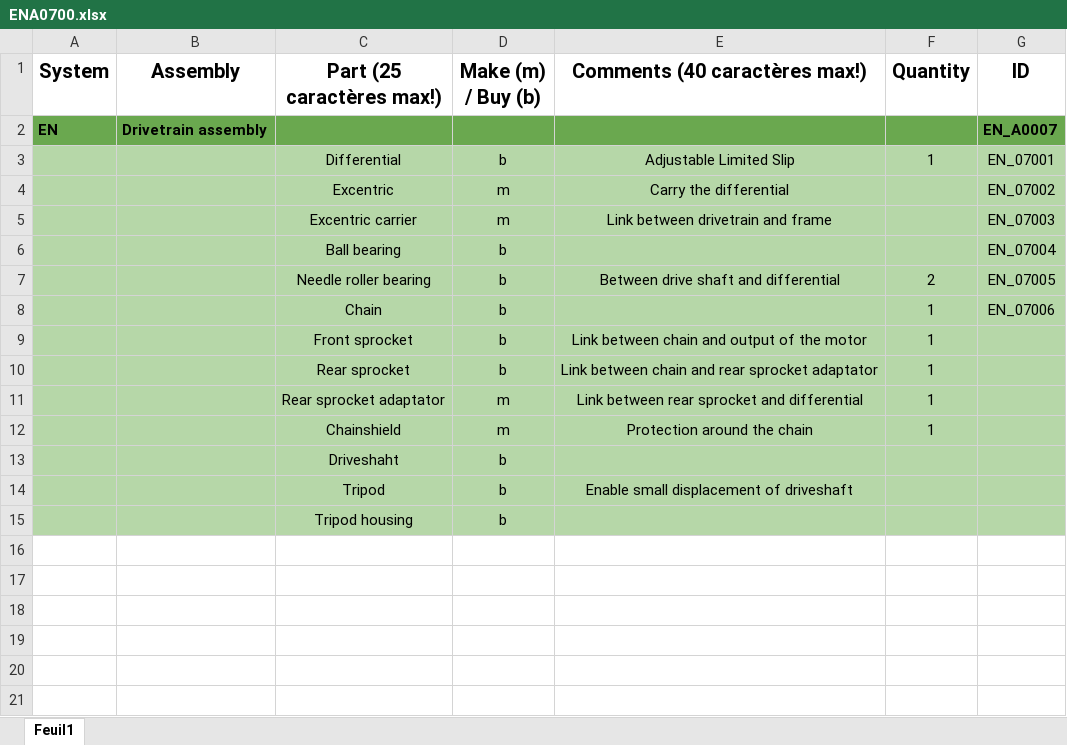
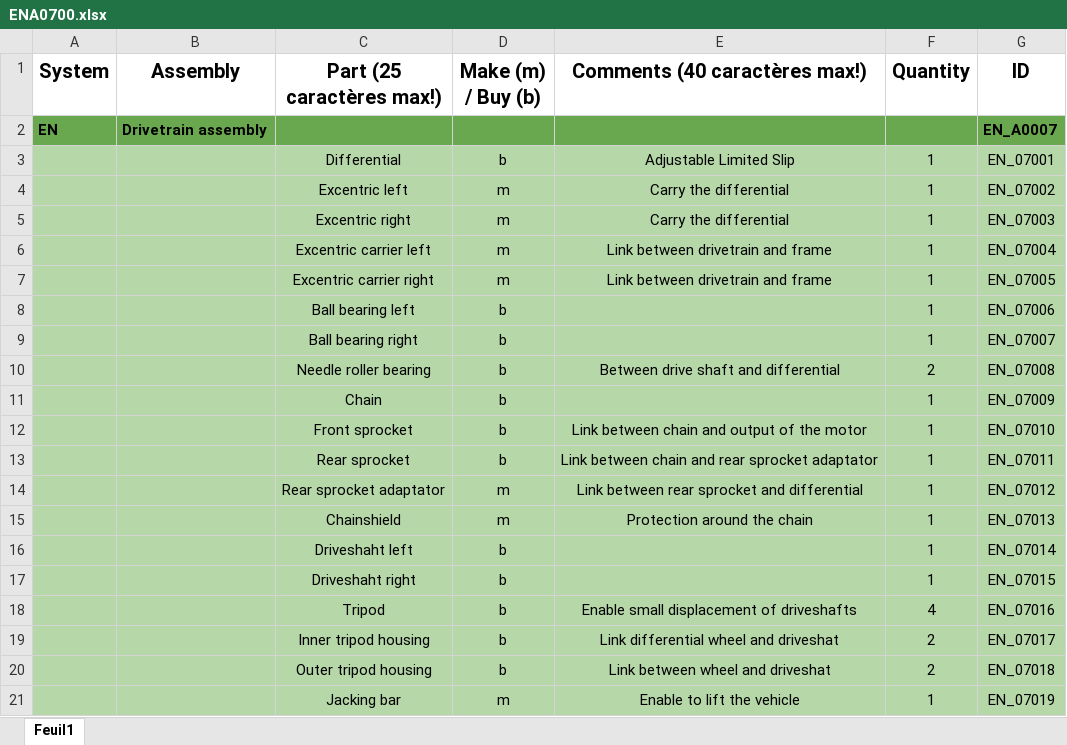
Before and after one commit to EOSCogniton/STUF2019, an Excel workbook: CR - Cost Report/BOM/EN/ENA0700.xlsx, sheet Feuil1, drawn as a sheet; values as stored, in another font and other column widths than the file's, no borders; removed rows and columns are numbered as before the commit, all else as after; the diff names each change by its address in the sheet, - before the commit and + after, or states it on an @@ line.

Commit message:
BOM TS

```diff
--- a/CR - Cost Report/BOM/EN/ENA0700.xlsx (sheet Feuil1)
+++ b/CR - Cost Report/BOM/EN/ENA0700.xlsx (sheet Feuil1)
-C4 (Part (25 caractères max!)): Excentric
+C4 (Part (25 caractères max!)): Excentric left
-F4 (Quantity): (empty)
+F4 (Quantity): 1
+row 5:  |  | Excentric right | m | Carry the differential | 1 | EN_07003
-C6 (Part (25 caractères max!)): Excentric carrier
+C6 (Part (25 caractères max!)): Excentric carrier left
-F6 (Quantity): (empty)
+F6 (Quantity): 1
-G6 (ID): EN_07003
+G6 (ID): EN_07004
+row 7:  |  | Excentric carrier right | m | Link between drivetrain and frame | 1 | EN_07005
-C8 (Part (25 caractères max!)): Ball bearing
+C8 (Part (25 caractères max!)): Ball bearing left
-F8 (Quantity): (empty)
+F8 (Quantity): 1
-G8 (ID): EN_07004
+G8 (ID): EN_07006
+row 9:  |  | Ball bearing right | b |  | 1 | EN_07007
-G10 (ID): EN_07005
+G10 (ID): EN_07008
-G11 (ID): EN_07006
+G11 (ID): EN_07009
-G12 (ID): (empty)
+G12 (ID): EN_07010
-G13 (ID): (empty)
+G13 (ID): EN_07011
-G14 (ID): (empty)
+G14 (ID): EN_07012
-G15 (ID): (empty)
+G15 (ID): EN_07013
-row 13:  |  | Driveshaht | b
+row 16:  |  | Driveshaht left | b |  | 1 | EN_07014
+row 17:  |  | Driveshaht right | b |  | 1 | EN_07015
-E18 (Comments (40 caractères max!)): Enable small displacement of driveshaft
+E18 (Comments (40 caractères max!)): Enable small displacement of driveshafts
-F18 (Quantity): (empty)
+F18 (Quantity): 4
-G18 (ID): (empty)
+G18 (ID): EN_07016
-row 15:  |  | Tripod housing | b
+row 19:  |  | Inner tripod housing | b | Link differential wheel and driveshat | 2 | EN_07017
+row 20:  |  | Outer tripod housing | b | Link between wheel and driveshat | 2 | EN_07018
+row 21:  |  | Jacking bar | m | Enable to lift the vehicle | 1 | EN_07019
```
